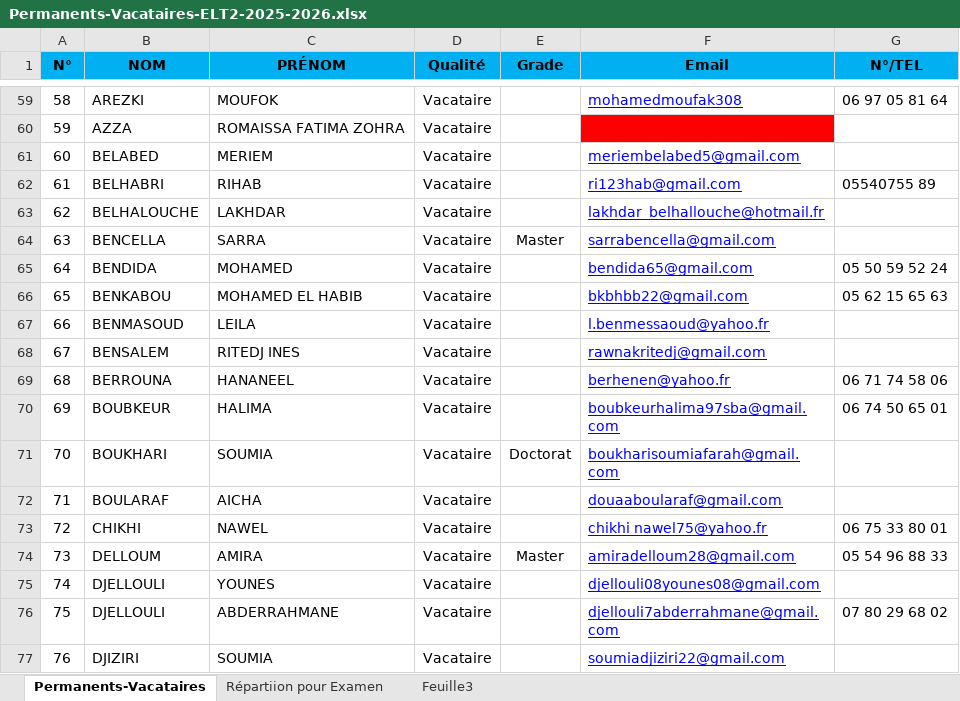
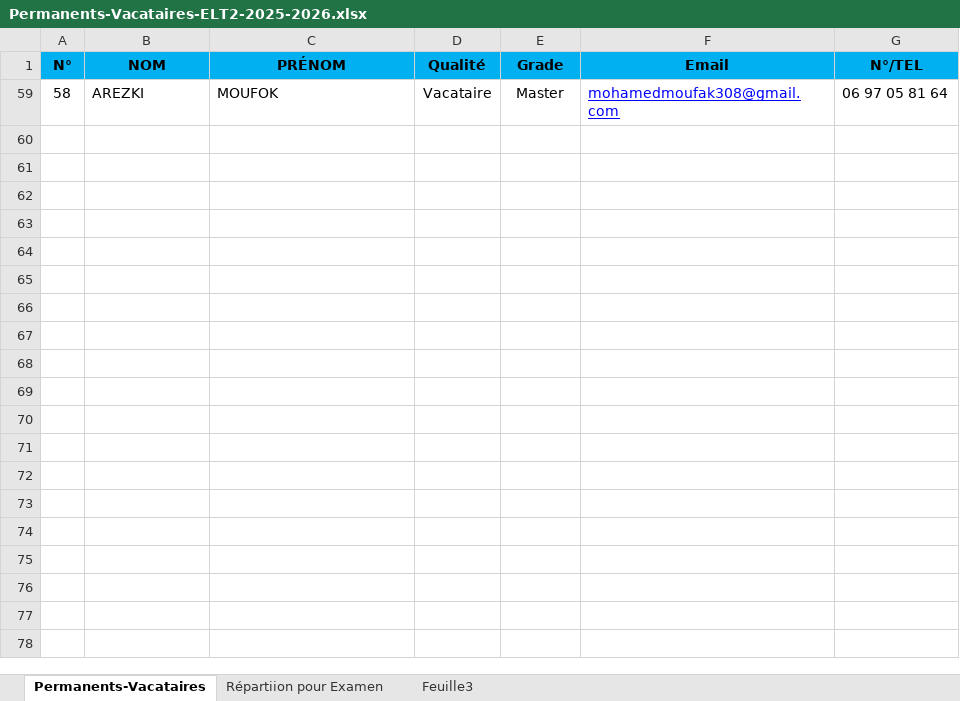
Before and after one commit to EDT-ELT-DEPARTMENT/edt-udl-2026, an Excel workbook: Permanents-Vacataires-ELT2-2025-2026.xlsx, sheet Permanents-Vacataires, drawn as a sheet; only a part is shown, gaps mark what is left out; values as stored, in another font and other column widths than the file's, no borders; the diff covers the shown part only; the diff names each change by its address in the sheet, - before the commit and + after, or states it on an @@ line.

Commit message:
Add files via upload

```diff
--- a/Permanents-Vacataires-ELT2-2025-2026.xlsx (sheet Permanents-Vacataires)
+++ b/Permanents-Vacataires-ELT2-2025-2026.xlsx (sheet Permanents-Vacataires)
-E59 (Grade): (empty)
+E59 (Grade): Master
-F59 (Email): mohamedmoufak308
+F59 (Email): mohamedmoufak308@gmail.com
@@ row 60 hidden: 59 | AZZA | ROMAISSA FATIMA ZOHRA | Vacataire @@
@@ row 61 hidden: 60 | BELABED | MERIEM | Vacataire |  | meriembelabed5@gmail.com @@
@@ row 62 hidden: 61 | BELHABRI | RIHAB | Vacataire |  | ri123hab@gmail.com | 05540755 89 @@
@@ row 63 hidden: 62 | BELHALOUCHE | LAKHDAR | Vacataire |  | lakhdar_belhallouche@hotmail.fr @@
@@ row 64 hidden: 63 | BENCELLA | SARRA | Vacataire | Master | sarrabencella@gmail.com @@
@@ row 65 hidden: 64 | BENDIDA | MOHAMED | Vacataire |  | bendida65@gmail.com | 05 50 59 52 24 @@
@@ row 66 hidden: 65 | BENKABOU | MOHAMED EL HABIB | Vacataire |  | bkbhbb22@gmail.com | 05 62 15 65 63 @@
@@ row 67 hidden: 66 | BENMASOUD | LEILA | Vacataire |  | l.benmessaoud@yahoo.fr @@
@@ row 68 hidden: 67 | BENSALEM | RITEDJ INES | Vacataire |  | rawnakritedj@gmail.com @@
@@ row 69 hidden: 68 | BERROUNA | HANANEEL | Vacataire |  | berhenen@yahoo.fr | 06 71 74 58 06 @@
@@ row 70 hidden: 69 | BOUBKEUR | HALIMA | Vacataire |  | boubkeurhalima97sba@gmail.com | 06 74 50 65 01 @@
@@ row 71 hidden: 70 | BOUKHARI | SOUMIA | Vacataire | Doctorat | boukharisoumiafarah@gmail.com @@
@@ row 72 hidden: 71 | BOULARAF | AICHA | Vacataire |  | douaaboularaf@gmail.com @@
@@ row 73 hidden: 72 | CHIKHI | NAWEL | Vacataire |  | chikhi nawel75@yahoo.fr | 06 75 33 80 01 @@
@@ row 74 hidden: 73 | DELLOUM | AMIRA | Vacataire | Master | amiradelloum28@gmail.com | 05 54 96 88 33 @@
@@ row 75 hidden: 74 | DJELLOULI | YOUNES | Vacataire |  | djellouli08younes08@gmail.com @@
@@ row 76 hidden: 75 | DJELLOULI | ABDERRAHMANE | Vacataire |  | djellouli7abderrahmane@gmail.com | 07 80 29 68 02 @@
@@ row 77 hidden: 76 | DJIZIRI | SOUMIA | Vacataire |  | soumiadjiziri22@gmail.com @@
```
Also changed, not shown: 96 hidden or unhidden rows elsewhere in this sheet.
